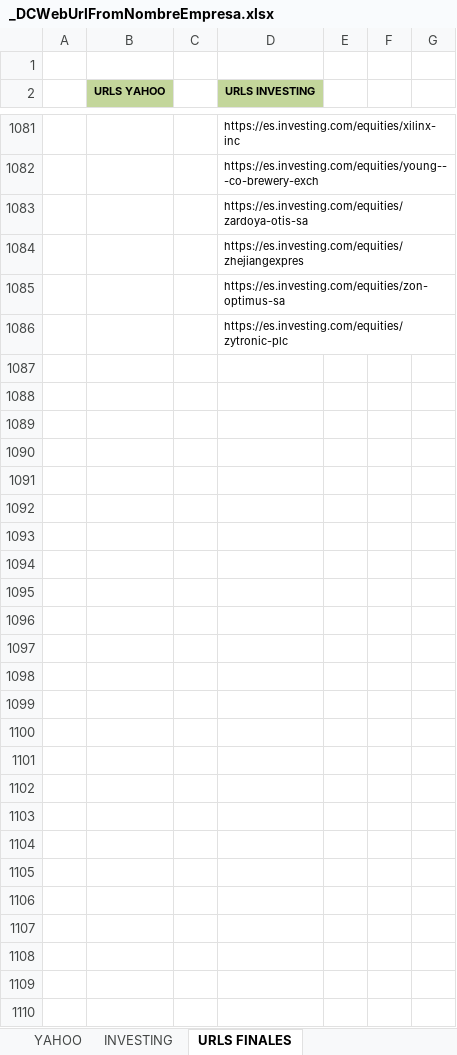
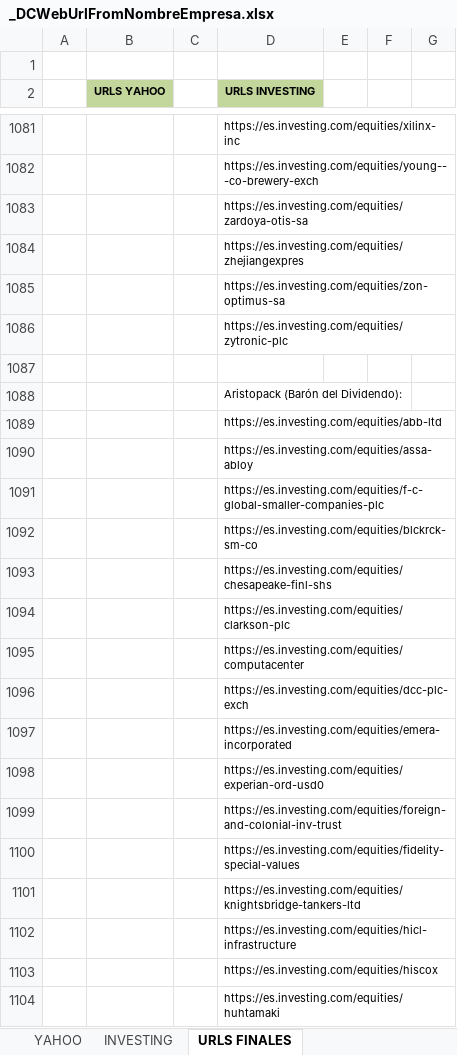
Before and after one commit to jsubiasm/markets_data, an Excel workbook: Screenshots/_DCWebUrlFromNombreEmpresa.xlsx, sheet URLS FINALES, drawn as a sheet; only a part is shown, gaps mark what is left out; values as stored, in another font and other column widths than the file's, no borders; the diff covers the shown part only; the diff names each change by its address in the sheet, - before the commit and + after, or states it on an @@ line.

```diff
--- a/Screenshots/_DCWebUrlFromNombreEmpresa.xlsx (sheet URLS FINALES)
+++ b/Screenshots/_DCWebUrlFromNombreEmpresa.xlsx (sheet URLS FINALES)
+row 1087: (empty)
+row 1088:  |  |  | Aristopack (Barón del Dividendo):
+row 1089:  |  |  | https://es.investing.com/equities/abb-ltd
+row 1090:  |  |  | https://es.investing.com/equities/assa-abloy
+row 1091:  |  |  | https://es.investing.com/equities/f-c-global-smaller-companies-plc
+row 1092:  |  |  | https://es.investing.com/equities/blckrck-sm-co
+row 1093:  |  |  | https://es.investing.com/equities/chesapeake-finl-shs
+row 1094:  |  |  | https://es.investing.com/equities/clarkson-plc
+row 1095:  |  |  | https://es.investing.com/equities/computacenter
+row 1096:  |  |  | https://es.investing.com/equities/dcc-plc-exch
+row 1097:  |  |  | https://es.investing.com/equities/emera-incorporated
+row 1098:  |  |  | https://es.investing.com/equities/experian-ord-usd0
+row 1099:  |  |  | https://es.investing.com/equities/foreign-and-colonial-inv-trust
+row 1100:  |  |  | https://es.investing.com/equities/fidelity-special-values
+row 1101:  |  |  | https://es.investing.com/equities/knightsbridge-tankers-ltd
+row 1102:  |  |  | https://es.investing.com/equities/hicl-infrastructure
+row 1103:  |  |  | https://es.investing.com/equities/hiscox
+row 1104:  |  |  | https://es.investing.com/equities/huhtamaki
```
Also changed, not shown: 24 added rows and 45 edited cells elsewhere in this sheet, Screenshots/_DCChartFromWebUrl.xlsx, 2 other files.
